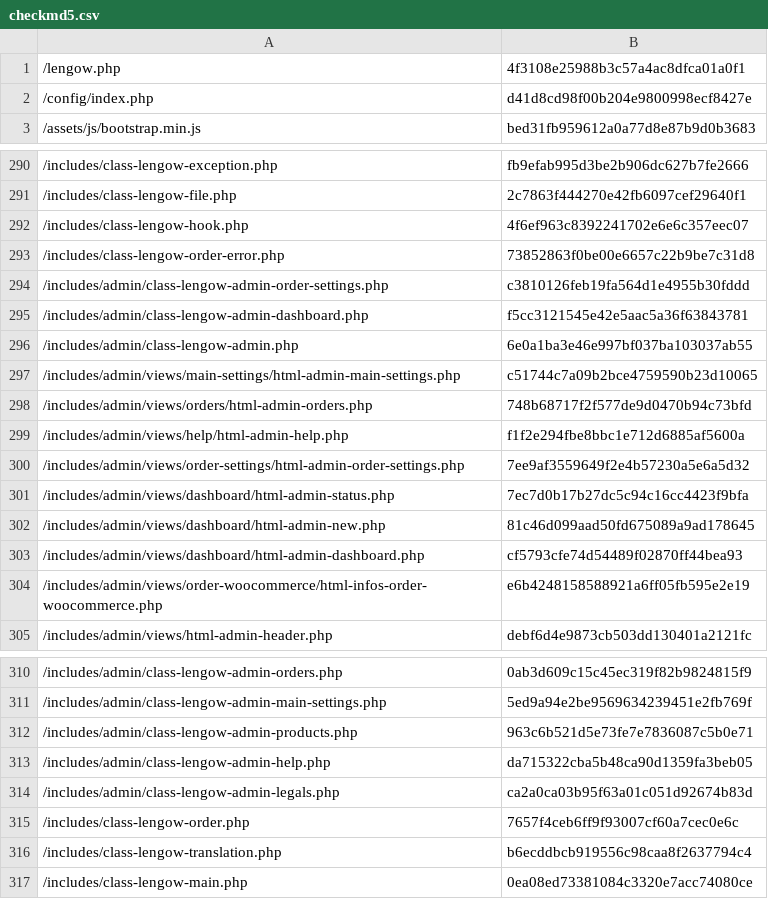
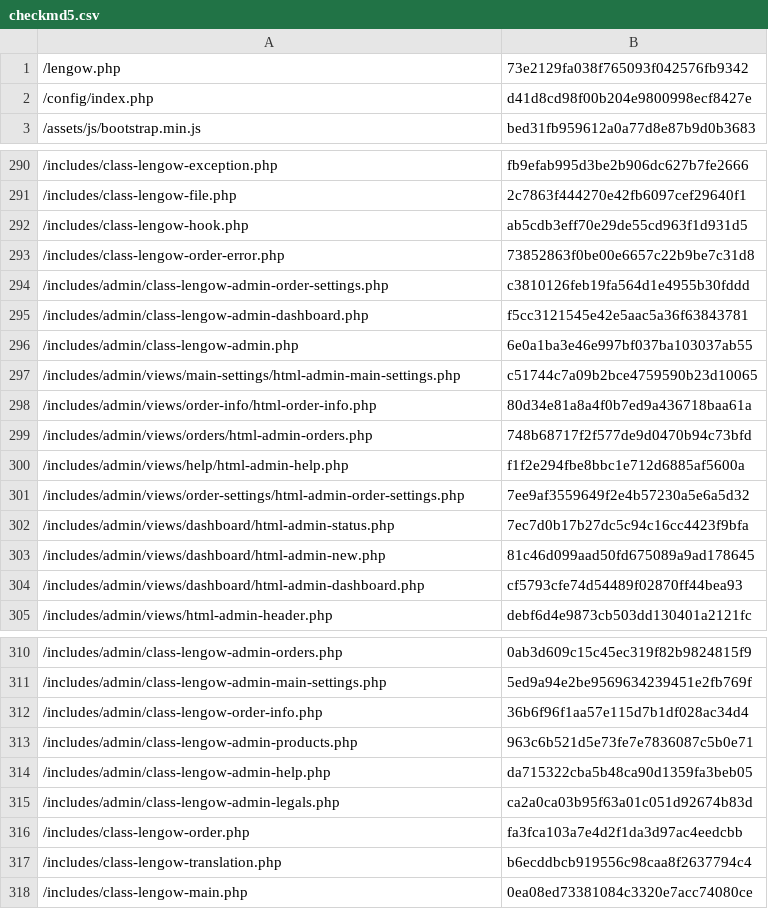
Before and after one commit to lengow/plugin-woocommerce, a CSV file: toolbox/checkmd5.csv, drawn as a sheet; only a part is shown, gaps mark what is left out.

```diff
--- a/toolbox/checkmd5.csv
+++ b/toolbox/checkmd5.csv
@@ -1,2 +1,2 @@
-/lengow.php|4f3108e25988b3c57a4ac8dfca01a0f1
+/lengow.php|73e2129fa038f765093f042576fb9342
 /config/index.php|d41d8cd98f00b204e9800998ecf8427e
@@ -291,3 +291,3 @@
 /includes/class-lengow-file.php|2c7863f444270e42fb6097cef29640f1
-/includes/class-lengow-hook.php|4f6ef963c8392241702e6e6c357eec07
+/includes/class-lengow-hook.php|ab5cdb3eff70e29de55cd963f1d931d5
 /includes/class-lengow-order-error.php|73852863f0be00e6657c22b9be7c31d8
@@ -297,2 +297,3 @@
 /includes/admin/views/main-settings/html-admin-main-settings.php|c51744c7a09b2bce4759590b23d10065
+/includes/admin/views/order-info/html-order-info.php|80d34e81a8a4f0b7ed9a436718baa61a
 /includes/admin/views/orders/html-admin-orders.php|748b68717f2f577de9d0470b94c73bfd
@@ -303,3 +304,2 @@
 /includes/admin/views/dashboard/html-admin-dashboard.php|cf5793cfe74d54489f02870ff44bea93
-/includes/admin/views/order-woocommerce/html-infos-order-woocommerce.php|e6b4248158588921a6ff05fb595e2e19
 /includes/admin/views/html-admin-header.php|debf6d4e9873cb503dd130401a2121fc
@@ -311,2 +311,3 @@
 /includes/admin/class-lengow-admin-main-settings.php|5ed9a94e2be9569634239451e2fb769f
+/includes/admin/class-lengow-order-info.php|36b6f96f1aa57e115d7b1df028ac34d4
 /includes/admin/class-lengow-admin-products.php|963c6b521d5e73fe7e7836087c5b0e71
@@ -314,3 +315,3 @@
 /includes/admin/class-lengow-admin-legals.php|ca2a0ca03b95f63a01c051d92674b83d
-/includes/class-lengow-order.php|7657f4ceb6ff9f93007cf60a7cec0e6c
+/includes/class-lengow-order.php|fa3fca103a7e4d2f1da3d97ac4eedcbb
 /includes/class-lengow-translation.php|b6ecddbcb919556c98caa8f2637794c4
```
Also changed, not shown: 4 other files.
